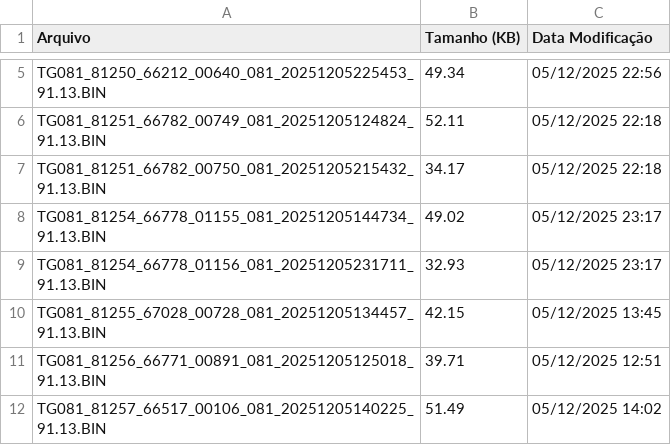
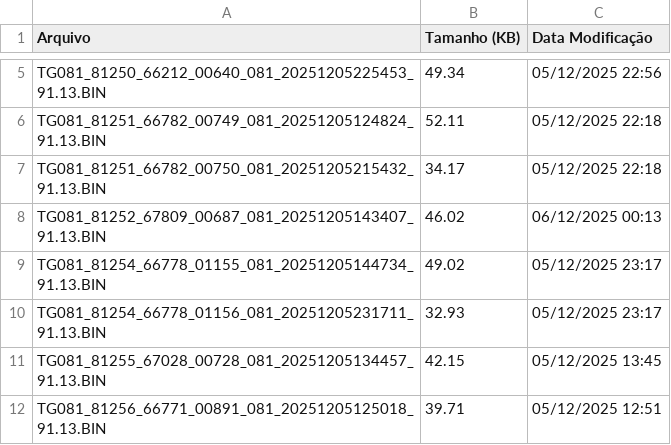
Before and after one commit to monitoramentov3lan/premium, a CSV file: docs/TGs_20251205.csv, drawn as a sheet; only a part is shown, gaps mark what is left out; the shorter side is filled out with more unchanged rows; the diff names each change by its address in the sheet, - before the commit and + after, or states it on an @@ line.

Commit message:
Atualização automática: TGs_20251205.csv

```diff
--- a/docs/TGs_20251205.csv
+++ b/docs/TGs_20251205.csv
+row 8: TG081_81252_67809_00687_081_20251205143407_91.13.BIN | 46.02 | 06/12/2025 00:13
```
